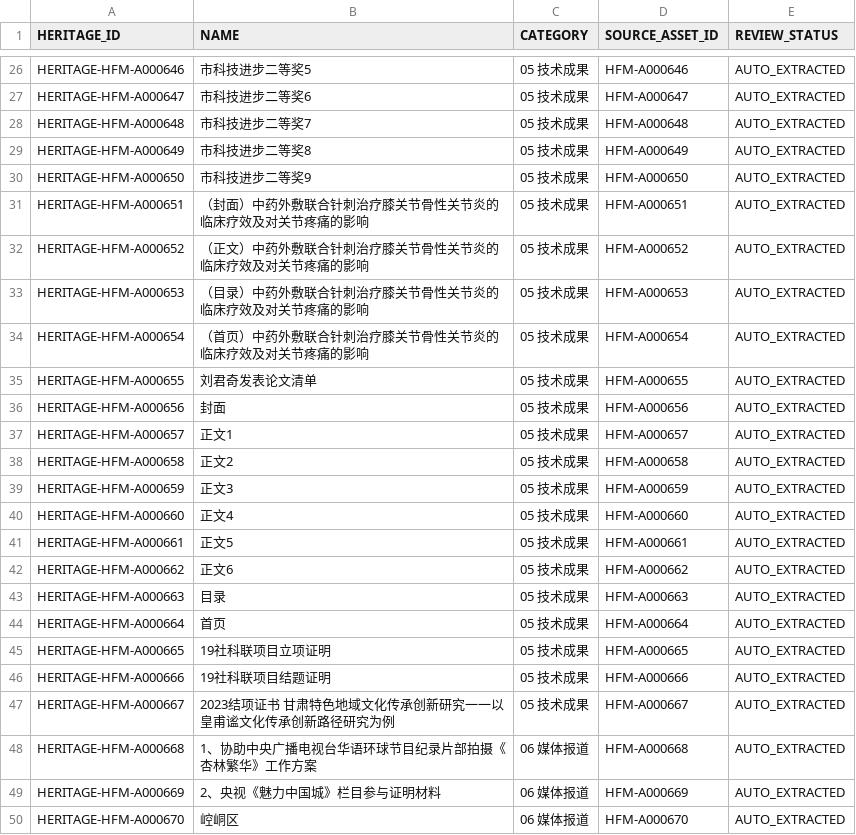
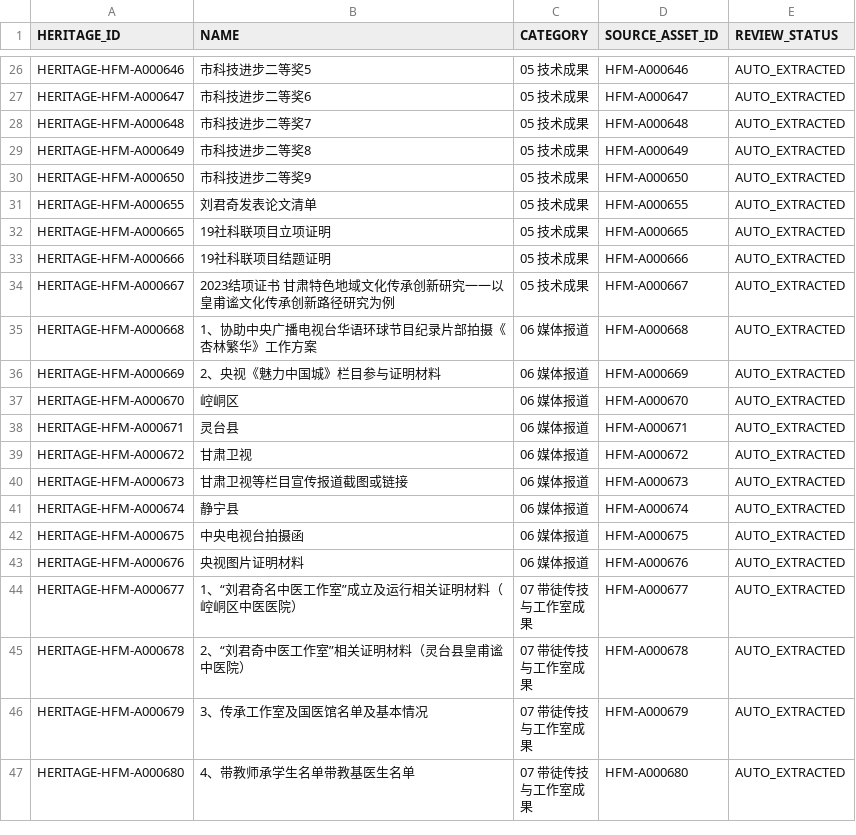
Before and after one commit to fazhuang/hfm, a CSV file: content-production/normalized/heritage-objects.csv, drawn as a sheet; only a part is shown, gaps mark what is left out; the shorter side is filled out with more unchanged rows; the diff names each change by its address in the sheet, - before the commit and + after, or states it on an @@ line.

Commit message:
feat(content): C1 — publish heritage, clean 13 document-page artifacts
Publishes heritage_projects to the public projection so /public/heritage serves
real data and the homepage 非遗 block renders T0 (contract §4 block 05).

- publish-content.py gains a 'heritage' scope (56 published, customer_owned)
- data correction (signed option A): the source heritage-objects.csv carried 13
  document-structure artifacts (封面 / 目录 / 首页 / 正文1..6 and the four
  (封面)(正文)(目录)(首页) pages of one paper). They are not heritage objects;
  removed from heritage_projects (69->56) and from the source CSV (68->55).
  The underlying scans remain in media_assets.
- homepage 非遗 block: first 6 T0 rows + the real total; fallback note retires

248 unit + homepage e2e green; contract execution record updated.

```diff
--- a/content-production/normalized/heritage-objects.csv
+++ b/content-production/normalized/heritage-objects.csv
-row 31: HERITAGE-HFM-A000651 | （封面）中药外敷联合针刺治疗膝关节骨性关节炎的临床疗效及对关节疼痛的影响 | 05 技术成果 | HFM-A000651 | AUTO_EXTRACTED
-row 32: HERITAGE-HFM-A000652 | （正文）中药外敷联合针刺治疗膝关节骨性关节炎的临床疗效及对关节疼痛的影响 | 05 技术成果 | HFM-A000652 | AUTO_EXTRACTED
-row 33: HERITAGE-HFM-A000653 | （目录）中药外敷联合针刺治疗膝关节骨性关节炎的临床疗效及对关节疼痛的影响 | 05 技术成果 | HFM-A000653 | AUTO_EXTRACTED
-row 34: HERITAGE-HFM-A000654 | （首页）中药外敷联合针刺治疗膝关节骨性关节炎的临床疗效及对关节疼痛的影响 | 05 技术成果 | HFM-A000654 | AUTO_EXTRACTED
-row 36: HERITAGE-HFM-A000656 | 封面 | 05 技术成果 | HFM-A000656 | AUTO_EXTRACTED
-row 37: HERITAGE-HFM-A000657 | 正文1 | 05 技术成果 | HFM-A000657 | AUTO_EXTRACTED
-row 38: HERITAGE-HFM-A000658 | 正文2 | 05 技术成果 | HFM-A000658 | AUTO_EXTRACTED
-row 39: HERITAGE-HFM-A000659 | 正文3 | 05 技术成果 | HFM-A000659 | AUTO_EXTRACTED
-row 40: HERITAGE-HFM-A000660 | 正文4 | 05 技术成果 | HFM-A000660 | AUTO_EXTRACTED
-row 41: HERITAGE-HFM-A000661 | 正文5 | 05 技术成果 | HFM-A000661 | AUTO_EXTRACTED
-row 42: HERITAGE-HFM-A000662 | 正文6 | 05 技术成果 | HFM-A000662 | AUTO_EXTRACTED
-row 43: HERITAGE-HFM-A000663 | 目录 | 05 技术成果 | HFM-A000663 | AUTO_EXTRACTED
-row 44: HERITAGE-HFM-A000664 | 首页 | 05 技术成果 | HFM-A000664 | AUTO_EXTRACTED
```
Also changed, not shown: 4 other files.
